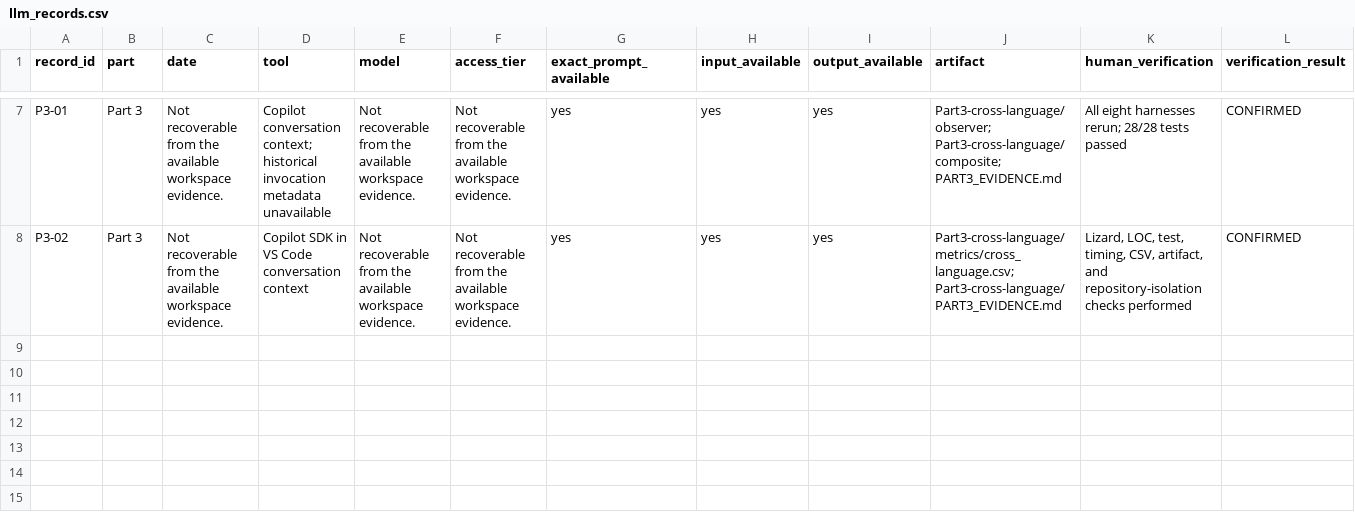
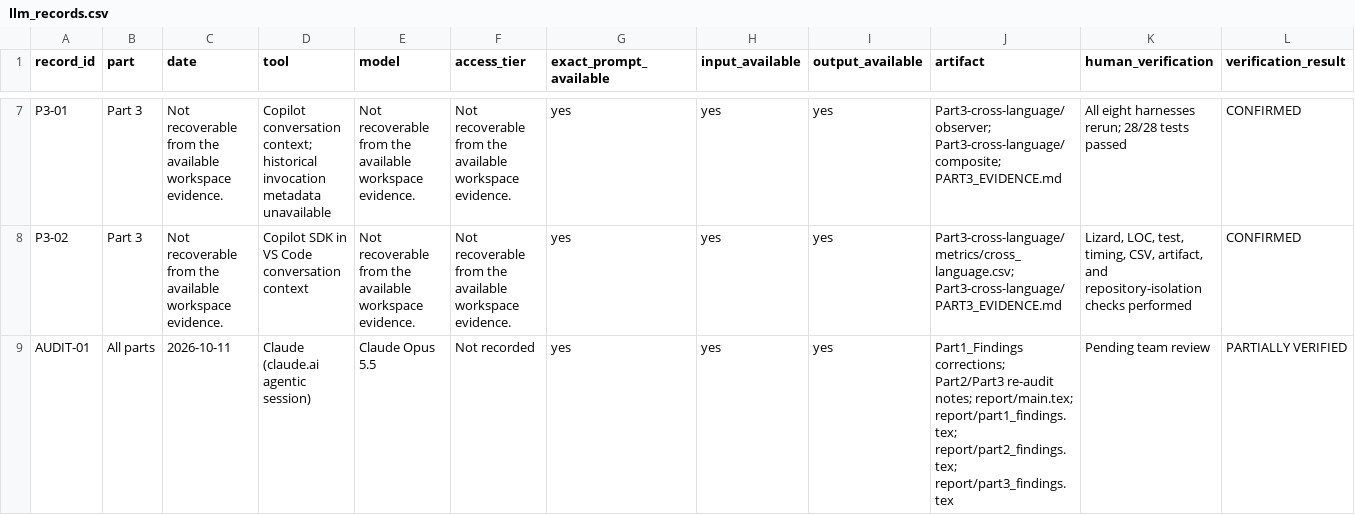
Before and after one commit to akdswordguy/Team_B7_DP, a CSV file: Aditya_findings/Part3-cross-language/metrics/llm_records.csv, drawn as a sheet; only a part is shown, gaps mark what is left out; rows hold the shown columns only; the diff names each change by its address in the sheet, - before the commit and + after, or states it on an @@ line.

```diff
--- a/Aditya_findings/Part3-cross-language/metrics/llm_records.csv
+++ b/Aditya_findings/Part3-cross-language/metrics/llm_records.csv
+row 9: AUDIT-01 | All parts | 2026-10-11 | Claude (claude.ai agentic session) | Claude Opus 5.5 | Not recorded | yes | yes | yes | Part1_Findings corrections; Part2/Part3 re-audit notes; report/main.tex; report/part1_findings.tex; report/part2_findings.tex; report/part3_findings.tex | Pending team review | PARTIALLY VERIFIED
```
Also changed, not shown: Aditya_findings/Part1_Findings/data/patterns.csv, Aditya_findings/Part1_Findings/data/rejected_candidates.csv, 25 other files.
